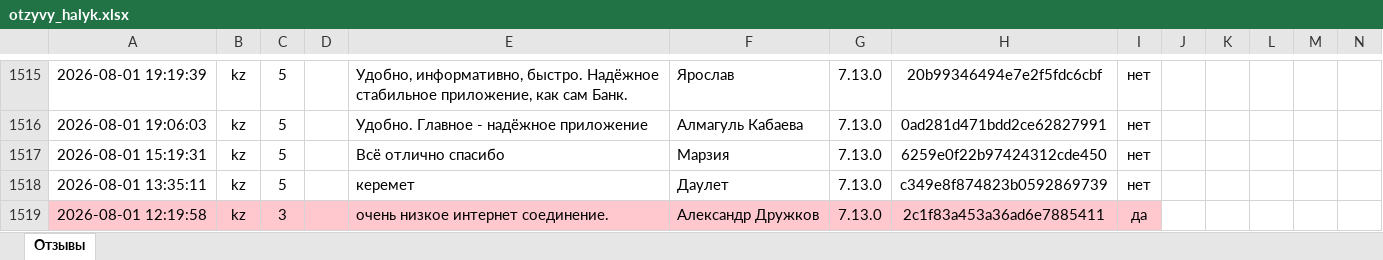
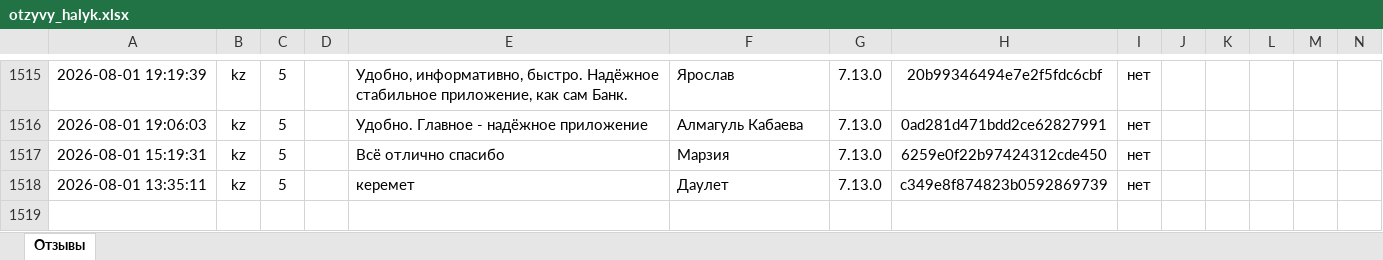
Before and after one commit to Laura-B84/my-project, an Excel workbook: otzyvy_halyk.xlsx, sheet Отзывы, drawn as a sheet; only a part is shown, gaps mark what is left out; values as stored, in another font and other column widths than the file's, no borders; rows hold the shown columns only; the diff names each change by its address in the sheet, - before the commit and + after, or states it on an @@ line.

```diff
--- a/otzyvy_halyk.xlsx (sheet Отзывы)
+++ b/otzyvy_halyk.xlsx (sheet Отзывы)
-row 1519: 2026-08-01 12:19:58 | kz | 3 |  | очень низкое интернет соединение. | Александр Дружков | 7.13.0 | 2c1f83a453a36ad6e7885411 | да
```
Also changed, not shown: 1 other file.
